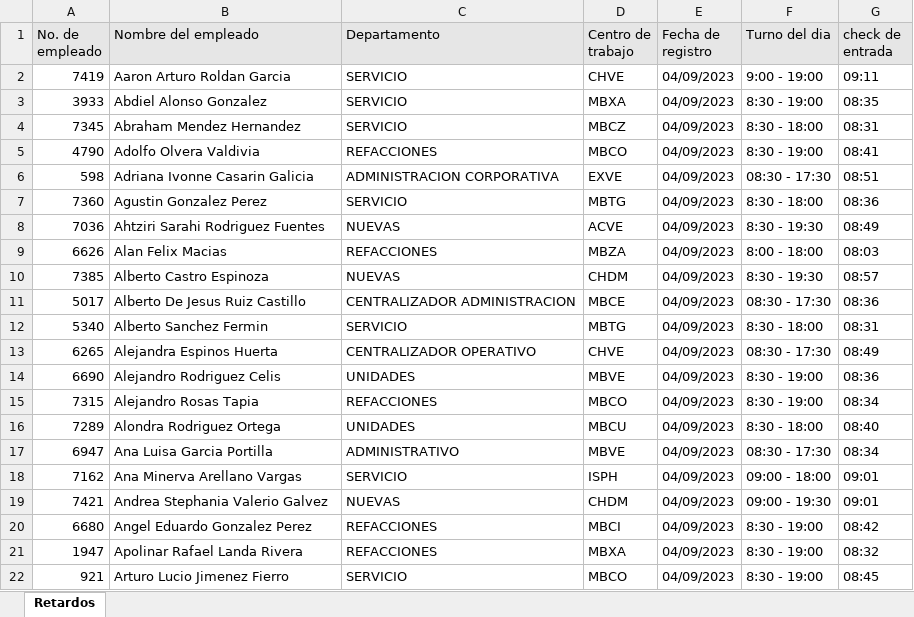
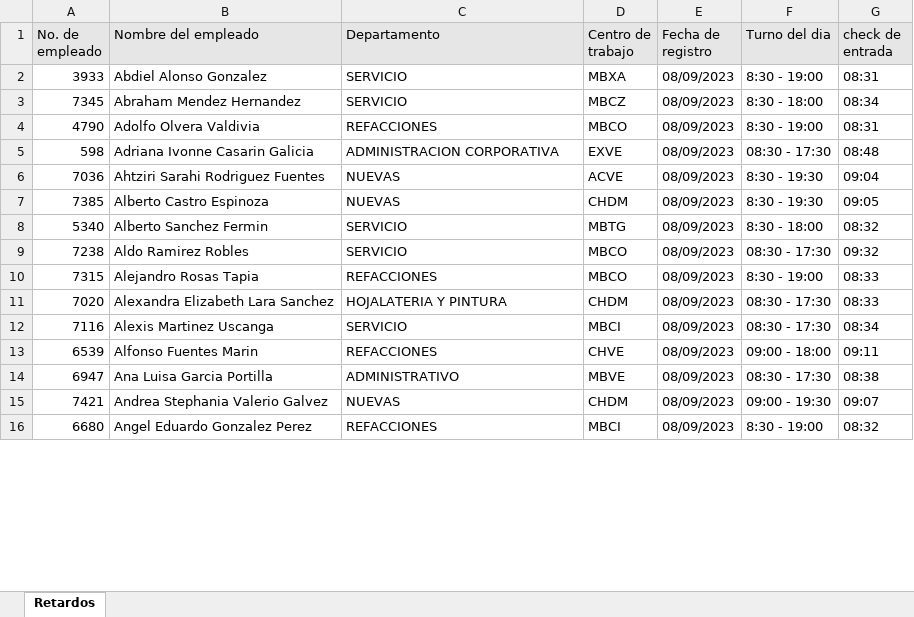
Before and after one commit to ProgramacionGruver/rutina_scrapt_xmls, an Excel workbook: Retardos.xlsx, sheet Retardos, drawn as a sheet; only a part is shown; values as stored, in another font and other column widths than the file's, no borders; removed rows and columns are numbered as before the commit, all else as after; the diff covers the shown part only; the diff names each change by its address in the sheet, - before the commit and + after, or states it on an @@ line.

```diff
--- a/Retardos.xlsx (sheet Retardos)
+++ b/Retardos.xlsx (sheet Retardos)
-row 2: 7419 | Aaron Arturo Roldan Garcia | SERVICIO | CHVE | 04/09/2023 | 9:00 - 19:00 | 09:11
-E2:E5 (Fecha de registro): 04/09/2023
+E2:E5 (Fecha de registro): 08/09/2023
-G2 (check de entrada): 08:35
+G2 (check de entrada): 08:31
-G3 (check de entrada): 08:31
+G3 (check de entrada): 08:34
-G4 (check de entrada): 08:41
+G4 (check de entrada): 08:31
-G5 (check de entrada): 08:51
+G5 (check de entrada): 08:48
-row 7: 7360 | Agustin Gonzalez Perez | SERVICIO | MBTG | 04/09/2023 | 8:30 - 18:00 | 08:36
-E6 (Fecha de registro): 04/09/2023
+E6 (Fecha de registro): 08/09/2023
-G6 (check de entrada): 08:49
+G6 (check de entrada): 09:04
-row 9: 6626 | Alan Felix Macias | REFACCIONES | MBZA | 04/09/2023 | 8:00 - 18:00 | 08:03
-E7 (Fecha de registro): 04/09/2023
+E7 (Fecha de registro): 08/09/2023
-G7 (check de entrada): 08:57
+G7 (check de entrada): 09:05
-row 11: 5017 | Alberto De Jesus Ruiz Castillo | CENTRALIZADOR ADMINISTRACION | MBCE | 04/09/2023 | 08:30 - 17:30 | 08:36
-E8 (Fecha de registro): 04/09/2023
+E8 (Fecha de registro): 08/09/2023
-G8 (check de entrada): 08:31
+G8 (check de entrada): 08:32
-row 13: 6265 | Alejandra Espinos Huerta | CENTRALIZADOR OPERATIVO | CHVE | 04/09/2023 | 08:30 - 17:30 | 08:49
-row 14: 6690 | Alejandro Rodriguez Celis | UNIDADES | MBVE | 04/09/2023 | 8:30 - 19:00 | 08:36
+row 9: 7238 | Aldo Ramirez Robles | SERVICIO | MBCO | 08/09/2023 | 08:30 - 17:30 | 09:32
-E10 (Fecha de registro): 04/09/2023
+E10 (Fecha de registro): 08/09/2023
-G10 (check de entrada): 08:34
+G10 (check de entrada): 08:33
-row 16: 7289 | Alondra Rodriguez Ortega | UNIDADES | MBCU | 04/09/2023 | 8:30 - 18:00 | 08:40
+row 11: 7020 | Alexandra Elizabeth Lara Sanchez | HOJALATERIA Y PINTURA | CHDM | 08/09/2023 | 08:30 - 17:30 | 08:33
+row 12: 7116 | Alexis Martinez Uscanga | SERVICIO | MBCI | 08/09/2023 | 08:30 - 17:30 | 08:34
+row 13: 6539 | Alfonso Fuentes Marin | REFACCIONES | CHVE | 08/09/2023 | 09:00 - 18:00 | 09:11
-E14 (Fecha de registro): 04/09/2023
+E14 (Fecha de registro): 08/09/2023
-G14 (check de entrada): 08:34
+G14 (check de entrada): 08:38
-row 18: 7162 | Ana Minerva Arellano Vargas | SERVICIO | ISPH | 04/09/2023 | 09:00 - 18:00 | 09:01
-E15:E16 (Fecha de registro): 04/09/2023
+E15:E16 (Fecha de registro): 08/09/2023
-G15 (check de entrada): 09:01
+G15 (check de entrada): 09:07
-G16 (check de entrada): 08:42
+G16 (check de entrada): 08:32
-row 21: 1947 | Apolinar Rafael Landa Rivera | REFACCIONES | MBXA | 04/09/2023 | 8:30 - 19:00 | 08:32
-row 22: 921 | Arturo Lucio Jimenez Fierro | SERVICIO | MBCO | 04/09/2023 | 8:30 - 19:00 | 08:45
```
Also changed, not shown: 32 added rows, 43 removed rows and 73 edited cells elsewhere in this sheet, 6 other files.
